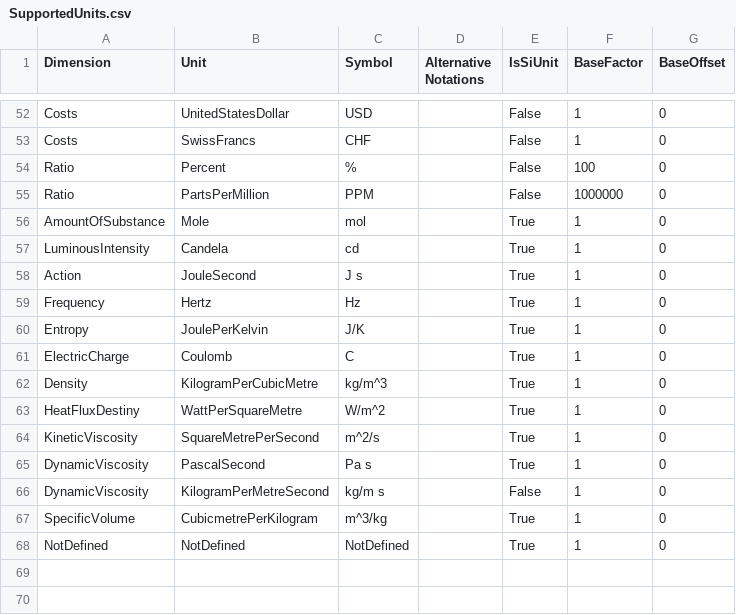
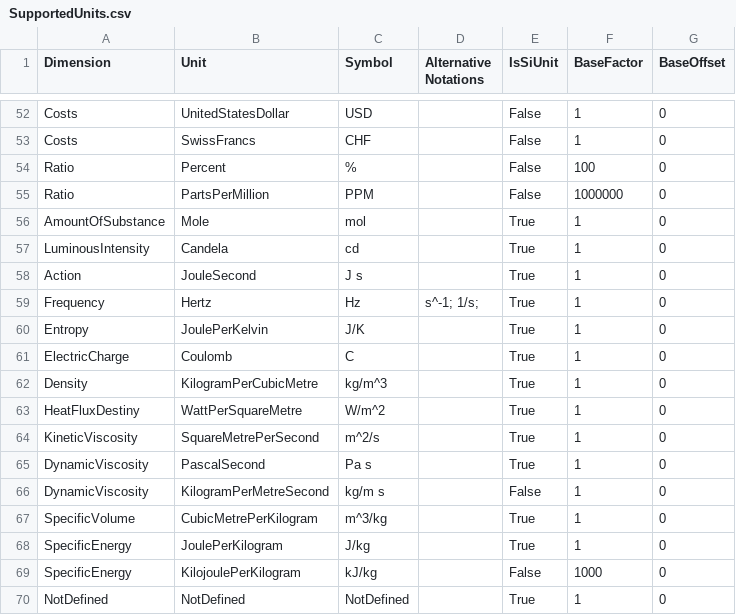
Before and after one commit to 100prznt/Rca.Physical, a CSV file: SupportedUnits.csv, drawn as a sheet; only a part is shown, gaps mark what is left out.

```diff
--- a/SupportedUnits.csv
+++ b/SupportedUnits.csv
@@ -58,3 +58,3 @@
 "Action","JouleSecond","J s","","True","1","0"
-"Frequency","Hertz","Hz","","True","1","0"
+"Frequency","Hertz","Hz","s^-1; 1/s; ","True","1","0"
 "Entropy","JoulePerKelvin","J/K","","True","1","0"
@@ -66,3 +66,5 @@
 "DynamicViscosity","KilogramPerMetreSecond","kg/m s","","False","1","0"
-"SpecificVolume","CubicmetrePerKilogram","m^3/kg","","True","1","0"
+"SpecificVolume","CubicMetrePerKilogram","m^3/kg","","True","1","0"
+"SpecificEnergy","JoulePerKilogram","J/kg","","True","1","0"
+"SpecificEnergy","KilojoulePerKilogram","kJ/kg","","False","1000","0"
 "NotDefined","NotDefined","NotDefined","","True","1","0"
```
Also changed, not shown: DerivativeFunctions.csv, 5 other files.
